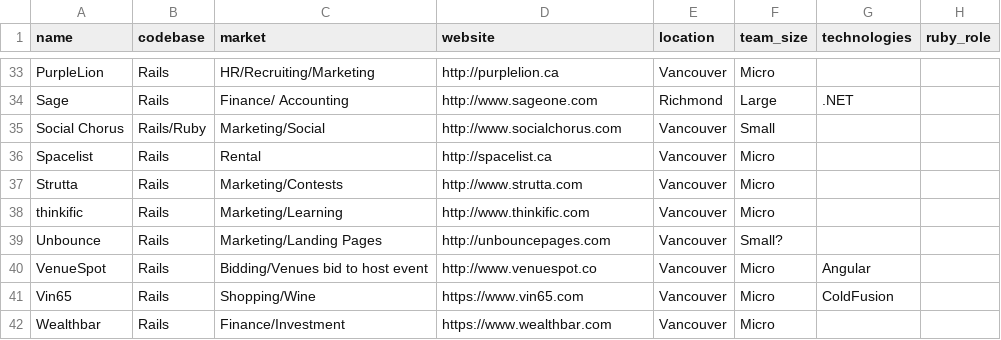
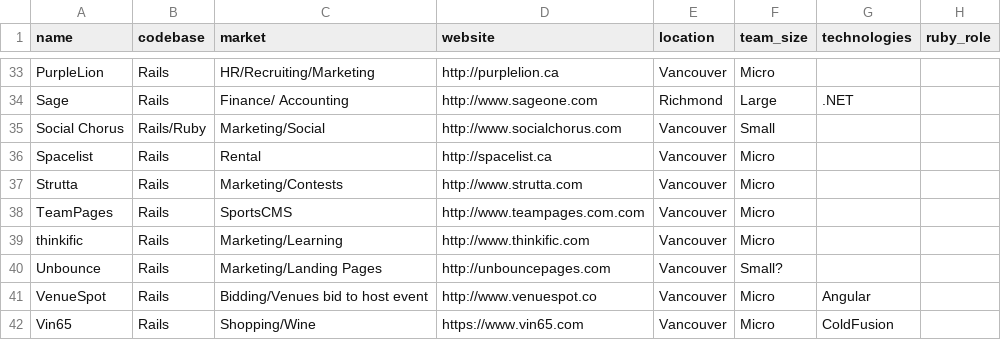
Before and after one commit to vanruby/vanruby.github.io, a CSV file: _data/companies.csv, drawn as a sheet; only a part is shown, gaps mark what is left out; the shorter side is filled out with more unchanged rows; the diff names each change by its address in the sheet, - before the commit and + after, or states it on an @@ line.

Commit message:
Update companies.csv
Add teampages.com

```diff
--- a/_data/companies.csv
+++ b/_data/companies.csv
+row 38: TeamPages | Rails | SportsCMS | http://www.teampages.com.com | Vancouver | Micro
```
